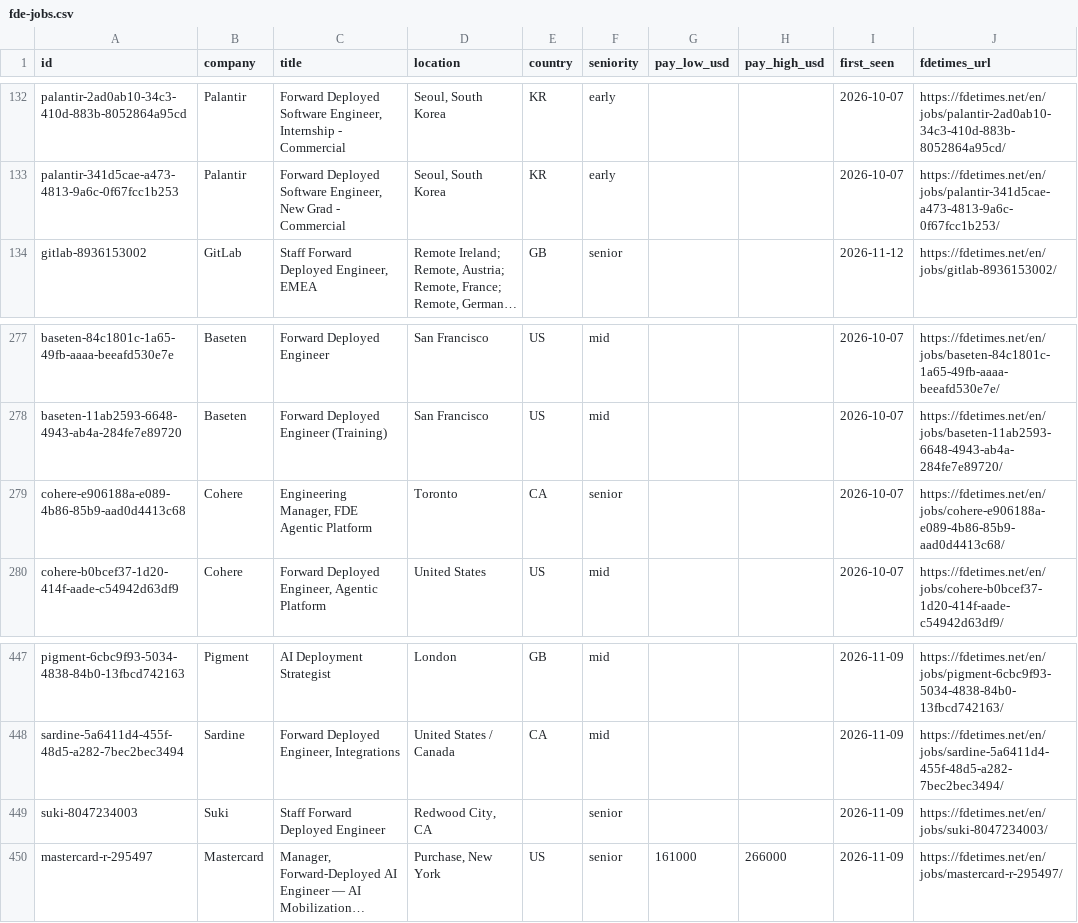
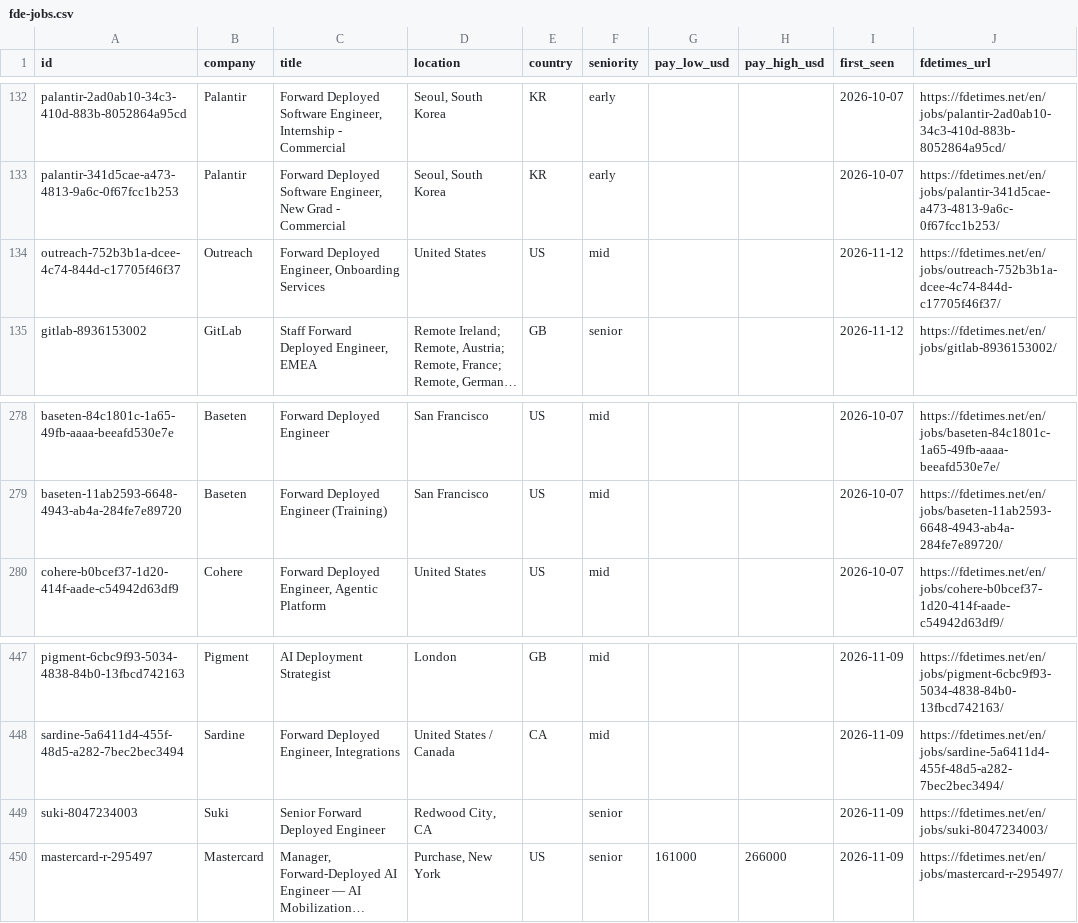
Before and after one commit to stephanelx88/forward-deployed-engineer-jobs, a CSV file: data/fde-jobs.csv, drawn as a sheet; only a part is shown, gaps mark what is left out; long unchanged cells end in …; removed rows and columns are numbered as before the commit, all else as after; the diff names each change by its address in the sheet, - before the commit and + after, or states it on an @@ line.

Commit message:
data: 2026-11-13 (822 roles, 155 companies)

```diff
--- a/data/fde-jobs.csv
+++ b/data/fde-jobs.csv
+row 134: outreach-752b3b1a-dcee-4c74-844d-c17705f46f37 | Outreach | Forward Deployed Engineer, Onboarding Services | United States | US | mid |  |  | 2026-11-12 | https://fdetimes.net/en/jobs/outreach-752b3b1a-dcee-4c74-844d-c17705f46f37/
-row 279: cohere-e906188a-e089-4b86-85b9-aad0d4413c68 | Cohere | Engineering Manager, FDE Agentic Platform | Toronto | CA | senior |  |  | 2026-10-07 | https://fdetimes.net/en/jobs/cohere-e906188a-e089-4b86-85b9-aad0d4413c68/
-C449 (title): Staff Forward Deployed Engineer
+C449 (title): Senior Forward Deployed Engineer
```
Also changed, not shown: 1 other file.
